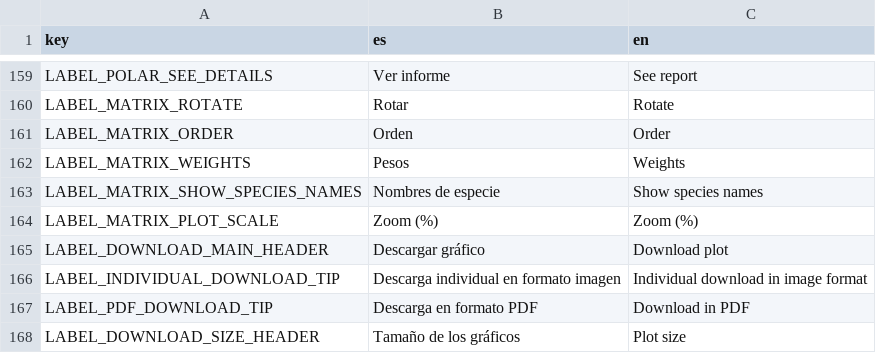
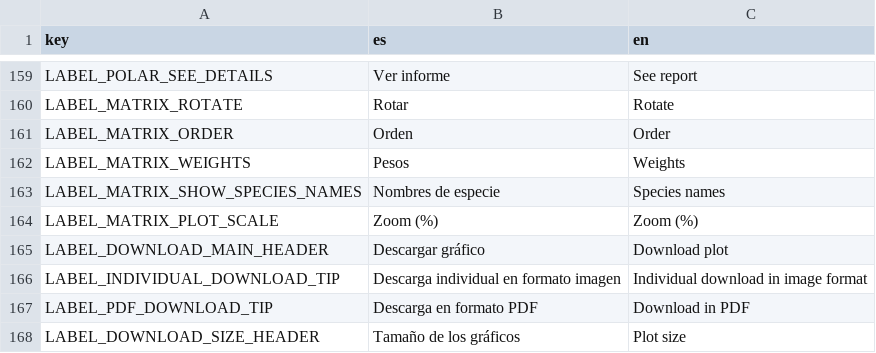
Before and after one commit to jgalgarra/bipartgraph, a CSV file: resources/strings.csv, drawn as a sheet; only a part is shown, gaps mark what is left out.

Commit message:
Download species names file

```diff
--- a/resources/strings.csv
+++ b/resources/strings.csv
@@ -162,3 +162,3 @@
 "LABEL_MATRIX_WEIGHTS","Pesos", "Weights"
-"LABEL_MATRIX_SHOW_SPECIES_NAMES", "Nombres de especie", "Show species names"
+"LABEL_MATRIX_SHOW_SPECIES_NAMES", "Nombres de especie", "Species names"
 "LABEL_MATRIX_PLOT_SCALE","Zoom (%)","Zoom (%)"
```
Also changed, not shown: conf/labelcolors.csv, 3 other files.
